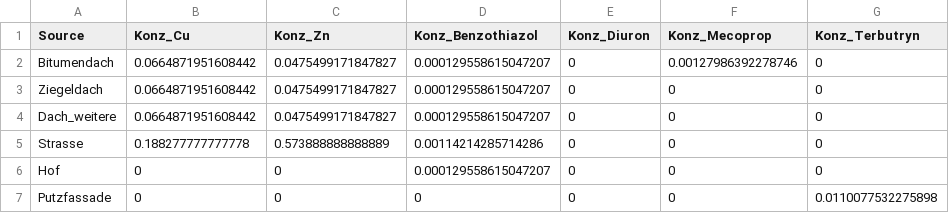
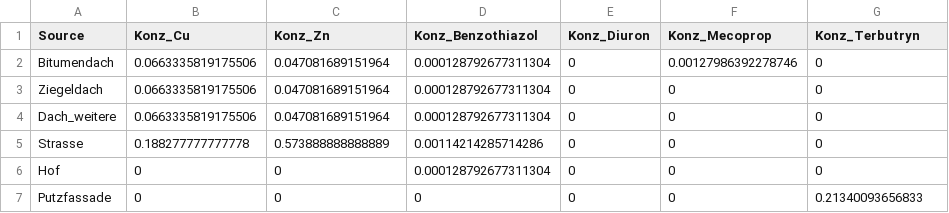
Before and after one commit to KWB-R/spur.scripts, a CSV file: data/Konz_NEU.csv, drawn as a sheet.

```diff
--- a/data/Konz_NEU.csv
+++ b/data/Konz_NEU.csv
@@ -1,7 +1,7 @@
 "Source";"Konz_Cu";"Konz_Zn";"Konz_Benzothiazol";"Konz_Diuron";"Konz_Mecoprop";"Konz_Terbutryn"
-"Bitumendach";0.0664871951608442;0.0475499171847827;0.000129558615047207;0;0.00127986392278746;0
-"Ziegeldach";0.0664871951608442;0.0475499171847827;0.000129558615047207;0;0;0
-"Dach_weitere";0.0664871951608442;0.0475499171847827;0.000129558615047207;0;0;0
+"Bitumendach";0.0663335819175506;0.047081689151964;0.000128792677311304;0;0.00127986392278746;0
+"Ziegeldach";0.0663335819175506;0.047081689151964;0.000128792677311304;0;0;0
+"Dach_weitere";0.0663335819175506;0.047081689151964;0.000128792677311304;0;0;0
 "Strasse";0.188277777777778;0.573888888888889;0.00114214285714286;0;0;0
-"Hof";0;0;0.000129558615047207;0;0;0
-"Putzfassade";0;0;0;0;0;0.0110077532275898
+"Hof";0;0;0.000128792677311304;0;0;0
+"Putzfassade";0;0;0;0;0;0.21340093656833
```
Also changed, not shown: data/Konz_ALT.csv, data/Konz_EFH.csv, 2 other files.
